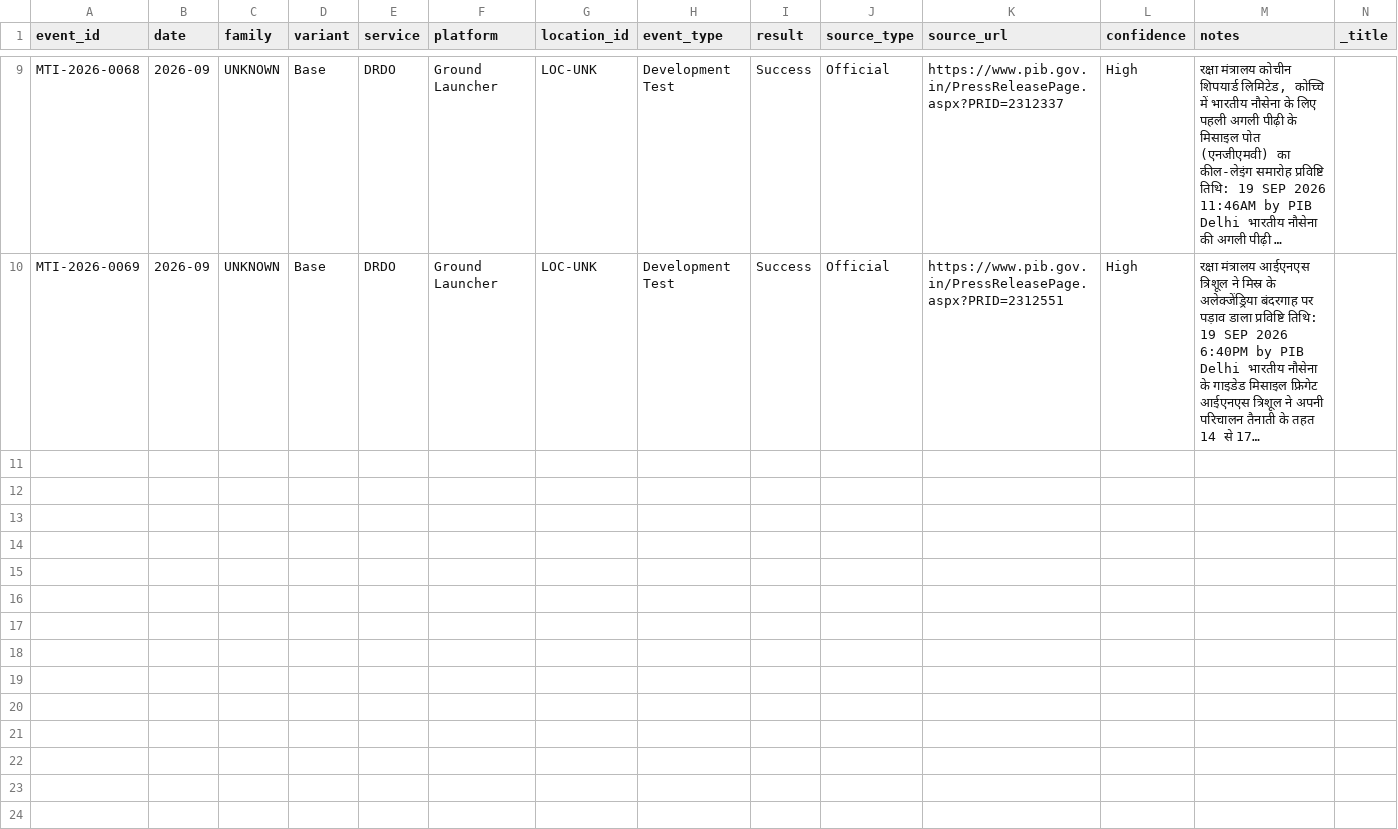
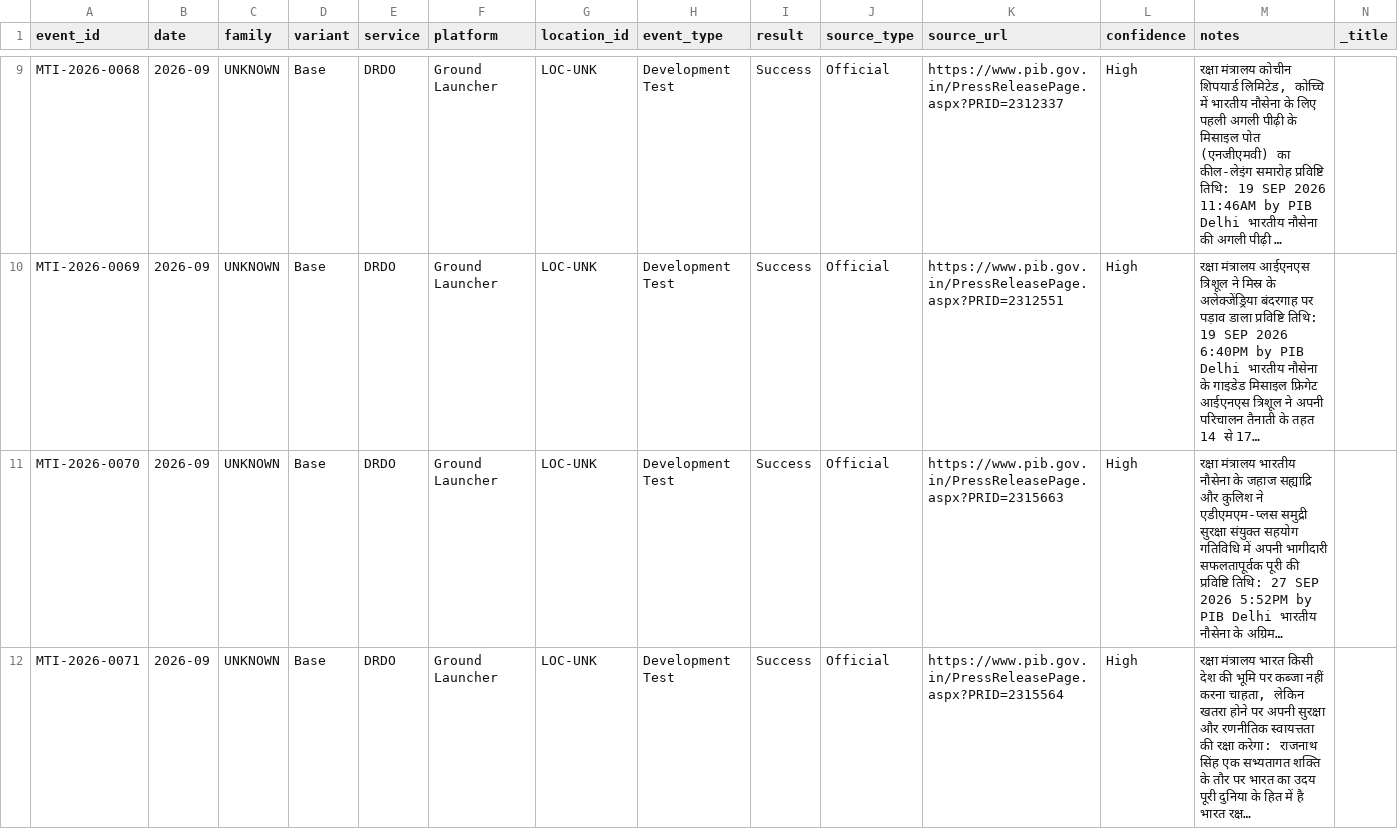
Before and after one commit to SIERRA711/indian-missile-test-tracker, a CSV file: candidates.csv, drawn as a sheet; only a part is shown, gaps mark what is left out; long unchanged cells end in …; rows hold the shown columns only; the diff names each change by its address in the sheet, - before the commit and + after, or states it on an @@ line.

```diff
--- a/candidates.csv
+++ b/candidates.csv
+row 11: MTI-2026-0070 | 2026-09 | UNKNOWN | Base | DRDO | Ground Launcher | LOC-UNK | Development Test | Success | Official | https://www.pib.gov.in/PressReleasePage.aspx?PRID=2315663 | High | रक्षा मंत्रालय भारतीय नौसेना के जहाज सह्याद्रि और कुलिश ने एडीएमएम-प्लस समुद्री सुरक्षा संयुक्त सहयोग गतिविधि में अपनी भागीदारी सफलतापूर्वक पूरी की प्रविष्टि तिथि: 27 SEP 2026 5:52PM by PIB Delhi भारतीय नौसेना के अग्रिम…
+row 12: MTI-2026-0071 | 2026-09 | UNKNOWN | Base | DRDO | Ground Launcher | LOC-UNK | Development Test | Success | Official | https://www.pib.gov.in/PressReleasePage.aspx?PRID=2315564 | High | रक्षा मंत्रालय भारत किसी देश की भूमि पर कब्जा नहीं करना चाहता, लेकिन खतरा होने पर अपनी सुरक्षा और रणनीतिक स्वायत्तता की रक्षा करेगा: राजनाथ सिंह एक सभ्यतागत शक्ति के तौर पर भारत का उदय पूरी दुनिया के हित में है भारत रक्ष…
```
Also changed, not shown: 1 other file.
